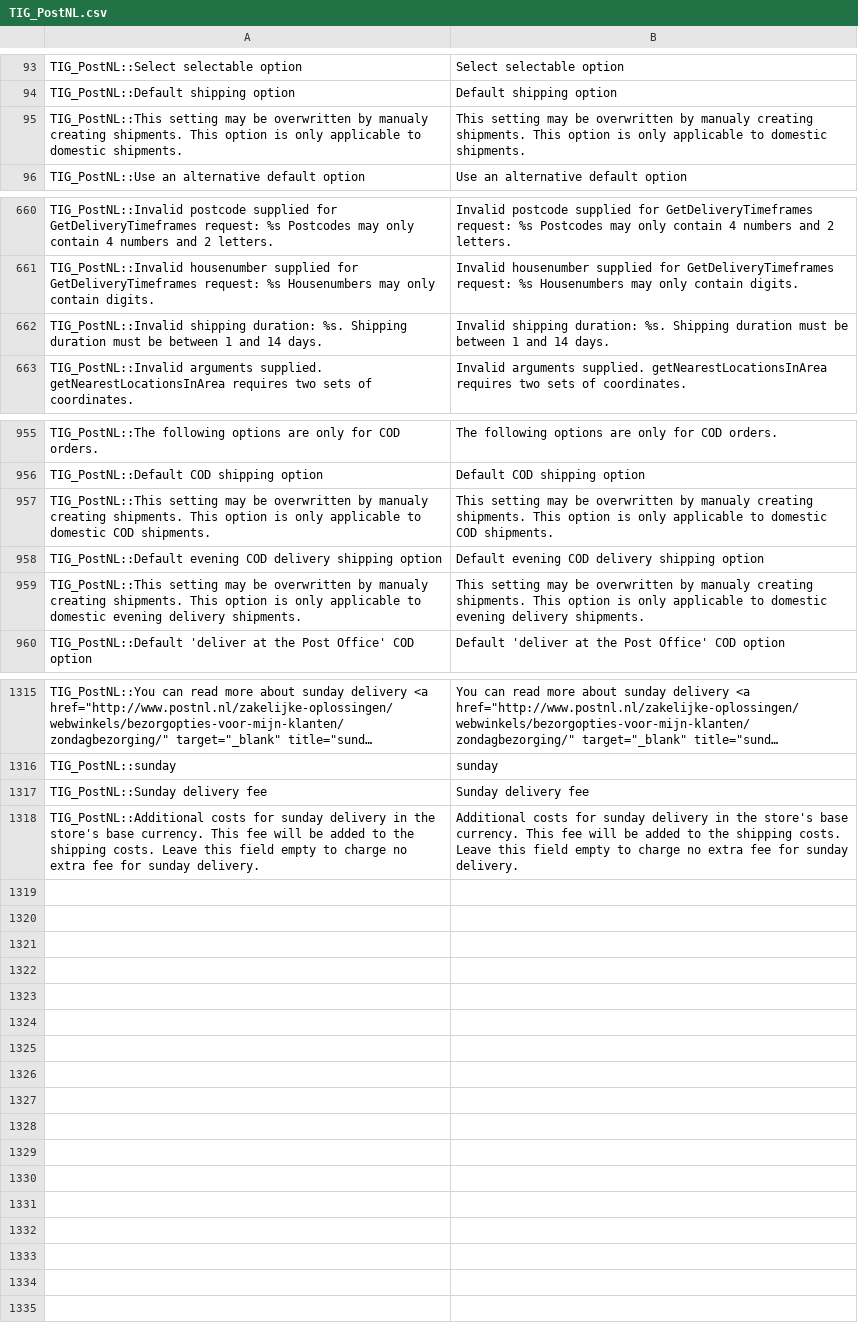
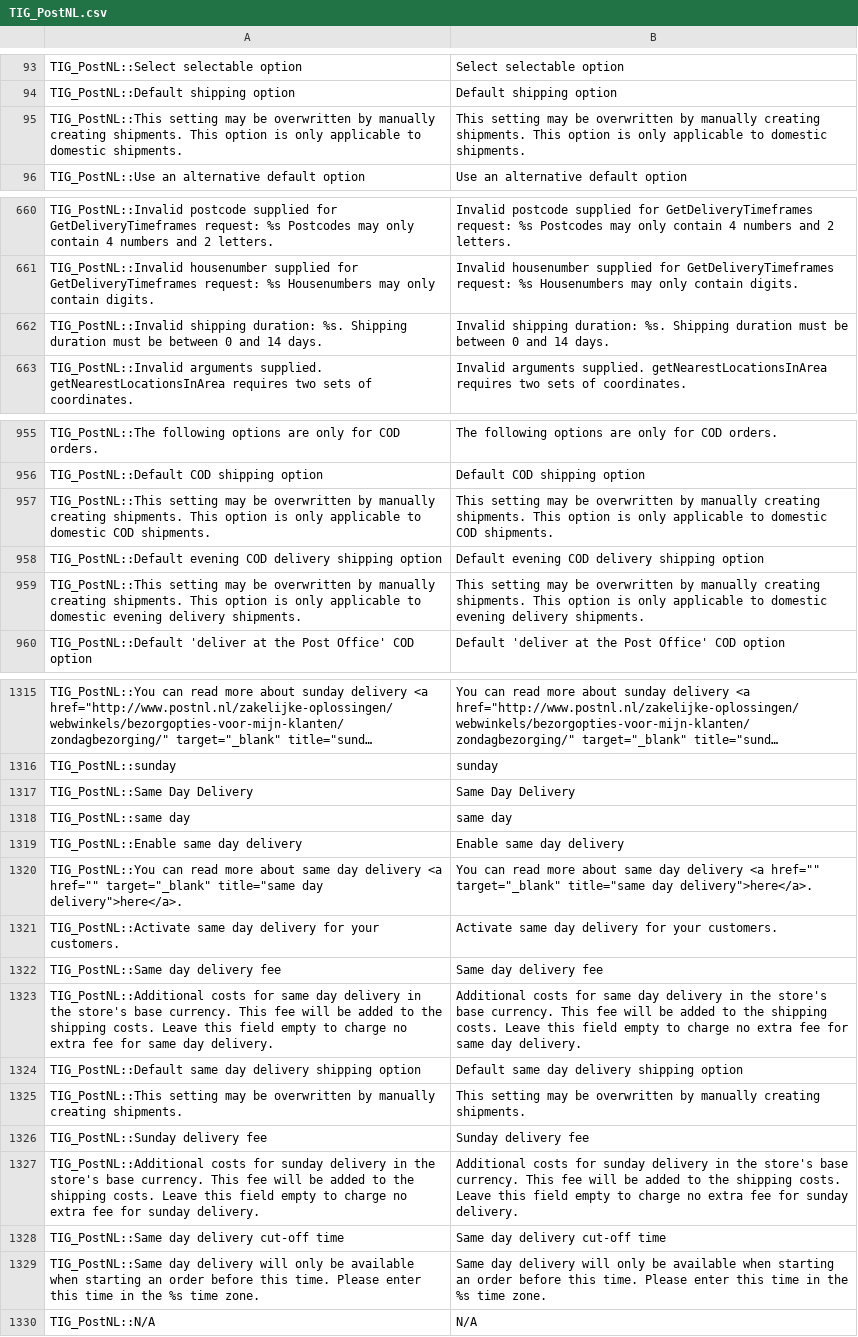
Before and after one commit to OpenMageModuleFostering/tig_postnl, a CSV file: app/locale/en_US/TIG_PostNL.csv, drawn as a sheet; only a part is shown, gaps mark what is left out; long unchanged cells end in …; the diff covers the shown part only; the diff names each change by its address in the sheet, - before the commit and + after, or states it on an @@ line.

```diff
--- a/app/locale/en_US/TIG_PostNL.csv
+++ b/app/locale/en_US/TIG_PostNL.csv
-A95: …overwritten by manualy creating shipments.…
+A95: …overwritten by manually creating shipments.…
-B95: …overwritten by manualy creating shipments.…
+B95: …overwritten by manually creating shipments.…
-A662: …be between 1 and 14…
+A662: …be between 0 and 14…
-B662: …be between 1 and 14…
+B662: …be between 0 and 14…
-A957: …overwritten by manualy creating shipments.…
+A957: …overwritten by manually creating shipments.…
-B957: …overwritten by manualy creating shipments.…
+B957: …overwritten by manually creating shipments.…
-A959: …overwritten by manualy creating shipments.…
+A959: …overwritten by manually creating shipments.…
-B959: …overwritten by manualy creating shipments.…
+B959: …overwritten by manually creating shipments.…
+row 1317: TIG_PostNL::Same Day Delivery | Same Day Delivery
+row 1318: TIG_PostNL::same day | same day
+row 1319: TIG_PostNL::Enable same day delivery | Enable same day delivery
+row 1320: TIG_PostNL::You can read more about same day delivery <a href="" target="_blank" title="same day delivery">here</a>. | You can read more about same day delivery <a href="" target="_blank" title="same day delivery">here</a>.
+row 1321: TIG_PostNL::Activate same day delivery for your customers. | Activate same day delivery for your customers.
+row 1322: TIG_PostNL::Same day delivery fee | Same day delivery fee
+row 1323: TIG_PostNL::Additional costs for same day delivery in the store's base currency. This fee will be added to the shipping costs. Leave this field empty to charge no extra fee for same day delivery. | Additional costs for same day delivery in the store's base currency. This fee will be added to the shipping costs. Leave this field empty to charge no extra fee for same day delivery.
+row 1324: TIG_PostNL::Default same day delivery shipping option | Default same day delivery shipping option
+row 1325: TIG_PostNL::This setting may be overwritten by manually creating shipments. | This setting may be overwritten by manually creating shipments.
+row 1328: TIG_PostNL::Same day delivery cut-off time | Same day delivery cut-off time
+row 1329: TIG_PostNL::Same day delivery will only be available when starting an order before this time. Please enter this time in the %s time zone. | Same day delivery will only be available when starting an order before this time. Please enter this time in the %s time zone.
+row 1330: TIG_PostNL::N/A | N/A
```
Also changed, not shown: 6 edited cells elsewhere in this file, app/locale/nl_NL/TIG_PostNL.csv, 50 other files.
